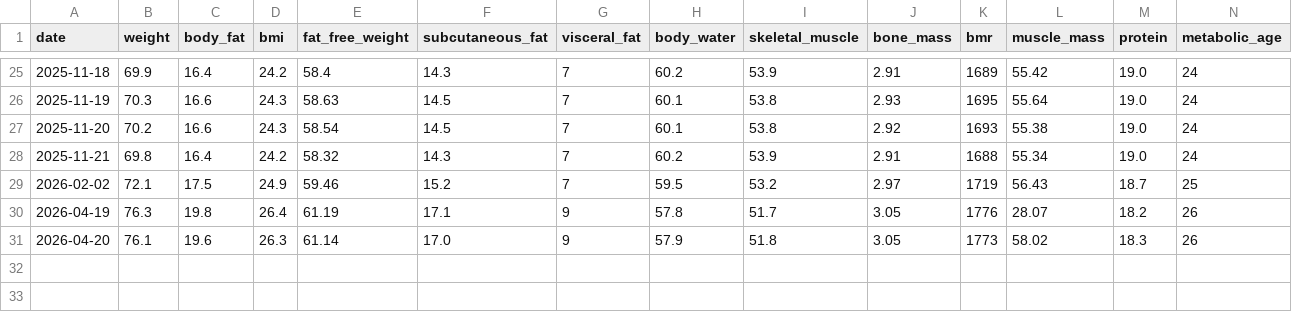
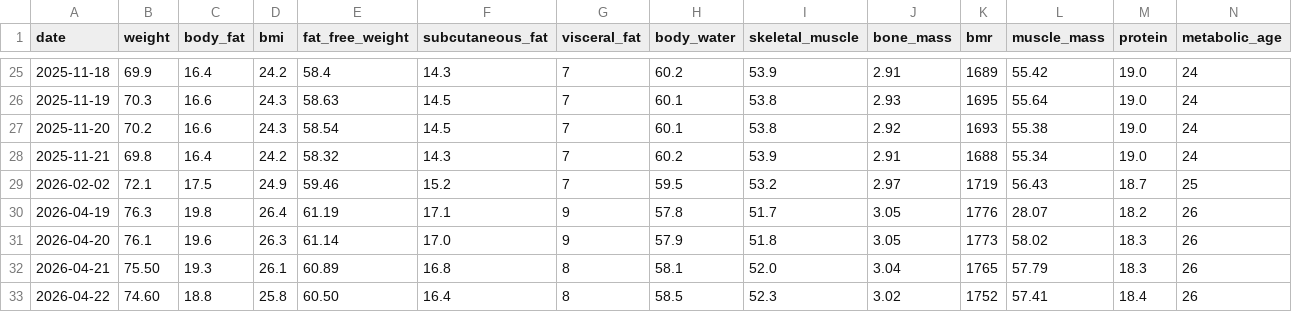
Before and after one commit to kyo24111/kyo24111.github.io, a CSV file: 040_personal/046_health/data/body.csv, drawn as a sheet; only a part is shown, gaps mark what is left out; the diff names each change by its address in the sheet, - before the commit and + after, or states it on an @@ line.

```diff
--- a/040_personal/046_health/data/body.csv
+++ b/040_personal/046_health/data/body.csv
+row 32: 2026-04-21 | 75.50 | 19.3 | 26.1 | 60.89 | 16.8 | 8 | 58.1 | 52.0 | 3.04 | 1765 | 57.79 | 18.3 | 26
+row 33: 2026-04-22 | 74.60 | 18.8 | 25.8 | 60.50 | 16.4 | 8 | 58.5 | 52.3 | 3.02 | 1752 | 57.41 | 18.4 | 26
```
Also changed, not shown: 1 other file.
